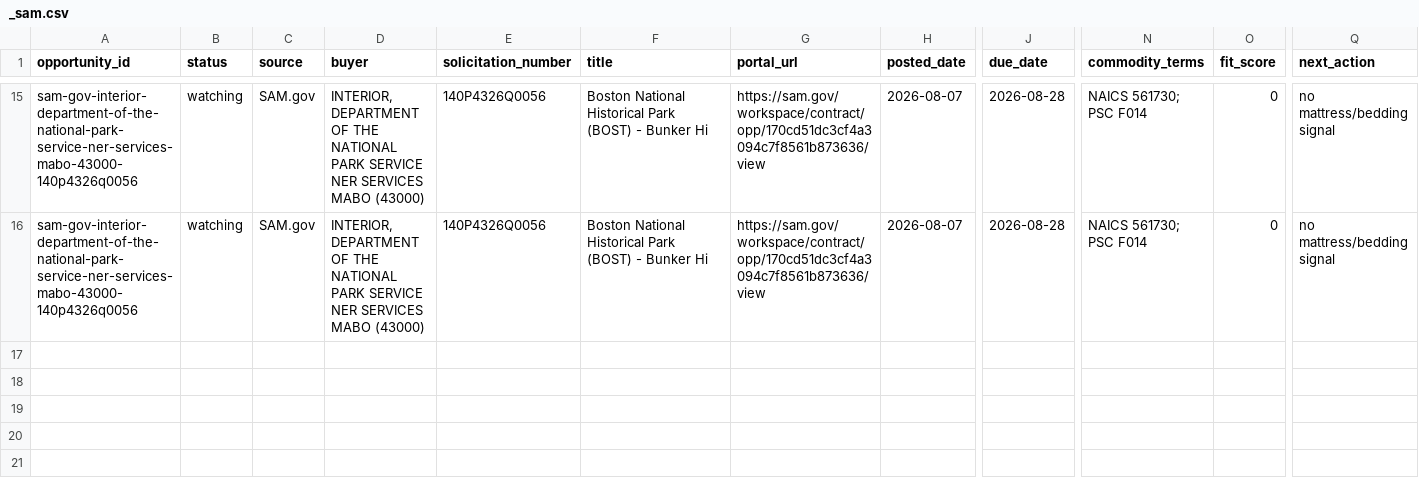
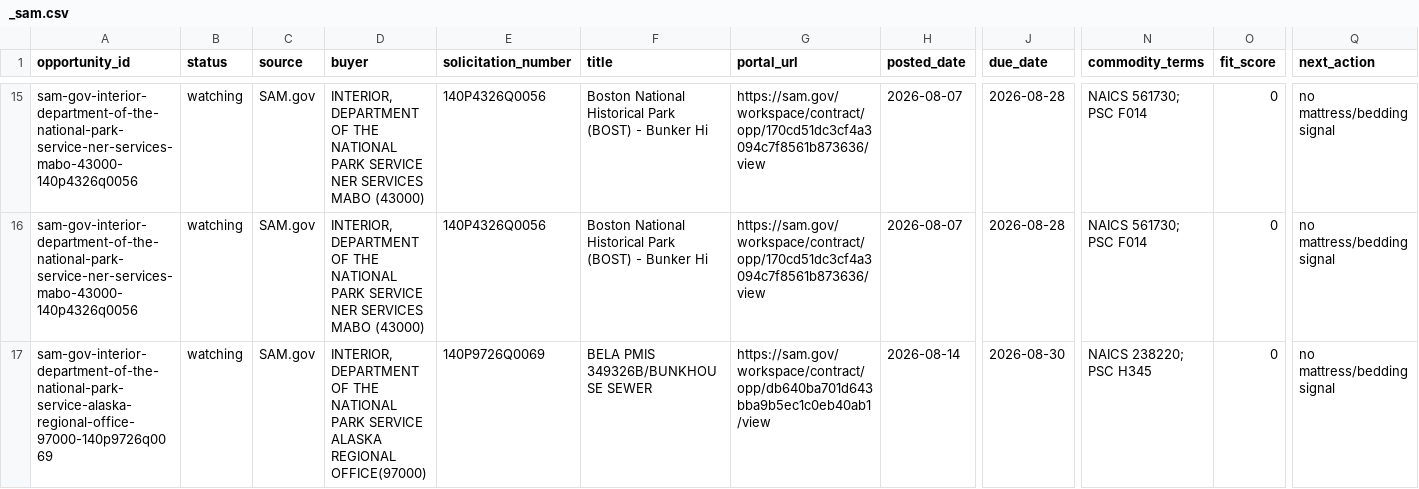
Before and after one commit to beford782/Silverline-Sleep-Procurement, a CSV file: logs/rejects/_sam.csv, drawn as a sheet; only a part is shown, gaps mark what is left out; rows hold the shown columns only; the diff names each change by its address in the sheet, - before the commit and + after, or states it on an @@ line.

```diff
--- a/logs/rejects/_sam.csv
+++ b/logs/rejects/_sam.csv
+row 17: sam-gov-interior-department-of-the-national-park-service-alaska-regional-office-97000-140p9726q0069 | watching | SAM.gov | INTERIOR, DEPARTMENT OF THE NATIONAL PARK SERVICE ALASKA REGIONAL OFFICE(97000) | 140P9726Q0069 | BELA PMIS 349326B/BUNKHOUSE SEWER | https://sam.gov/workspace/contract/opp/db640ba701d643bba9b5ec1c0eb40ab1/view | 2026-08-14 | 2026-08-30 | NAICS 238220; PSC H345 | 0 | no mattress/bedding signal
```
Also changed, not shown: bids/active/_pipeline.csv, leads/review/_lead_radar.csv.
